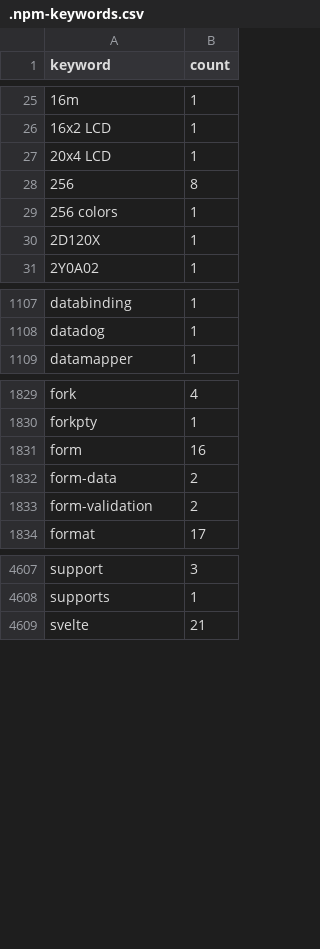
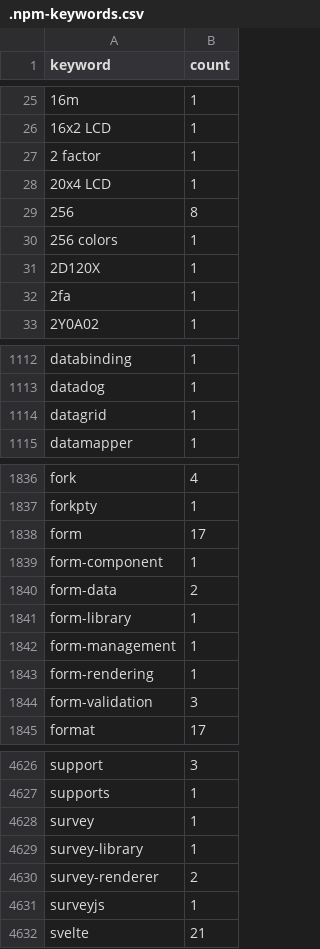
Before and after one commit to streetsidesoftware/cspell-dicts, a CSV file: dictionaries/npm/src/npm/.npm-keywords.csv, drawn as a sheet; only a part is shown, gaps mark what is left out; addresses are those after the commit; the diff covers the shown part only; the diff names each change by its address in the sheet, - before the commit and + after, or states it on an @@ line.

```diff
--- a/dictionaries/npm/src/npm/.npm-keywords.csv
+++ b/dictionaries/npm/src/npm/.npm-keywords.csv
+row 27: 2 factor | 1
+row 32: 2fa | 1
+row 1114: datagrid | 1
-B1838 (count): 16
+B1838 (count): 17
+row 1839: form-component | 1
+row 1841: form-library | 1
+row 1842: form-management | 1
+row 1843: form-rendering | 1
-B1844 (count): 2
+B1844 (count): 3
+row 4628: survey | 1
+row 4629: survey-library | 1
+row 4630: survey-renderer | 2
+row 4631: surveyjs | 1
```
Also changed, not shown: 15 added rows, 1 removed row and 21 edited cells elsewhere in this file, dictionaries/npm/src/npm/.npm-package-ref-counts.csv, 3 other files.
